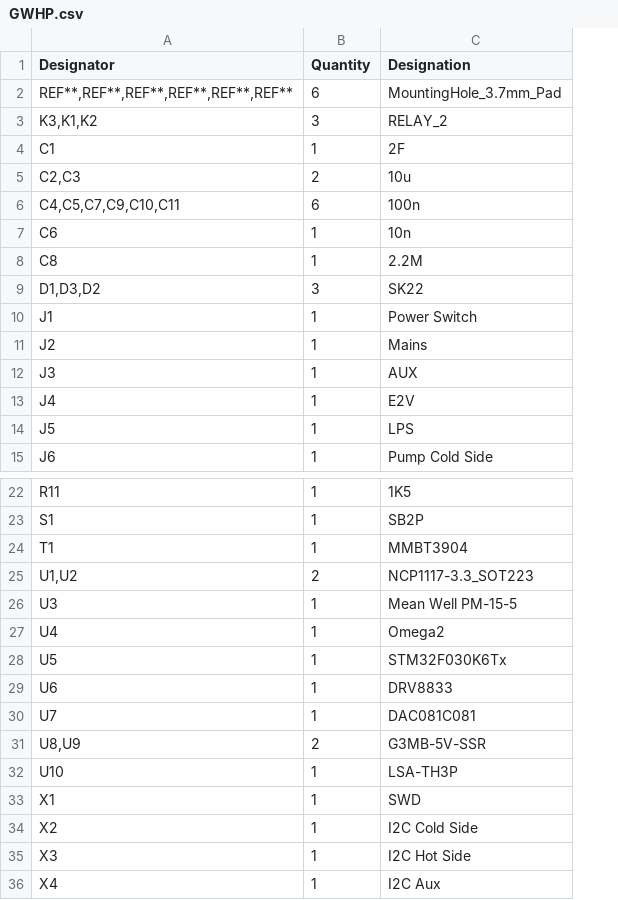
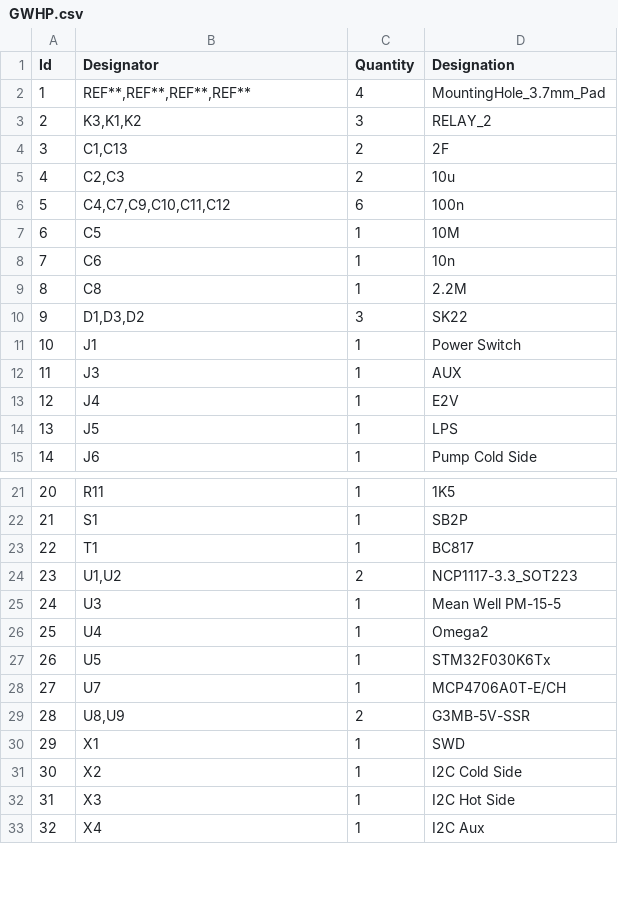
Before and after one commit to burgrp/nanook-mb, a CSV file: board/GWHP.csv, drawn as a sheet; only a part is shown, gaps mark what is left out; removed rows and columns are numbered as before the commit, all else as after; the diff covers the shown part only; the diff names each change by its address in the sheet, - before the commit and + after, or states it on an @@ line.

```diff
--- a/board/GWHP.csv
+++ b/board/GWHP.csv
+column A (Id), row 3: 2; rows 5-6: 4 | 5; rows 8-15: 7 | 8 | 9 | 10 | 11 | 12 | 13 | 14; rows 21-33: 20 | 21 | 22 | 23 | 24 | 25 | 26 | 27 | 28 | 29 | 30 | 31 | 32
-row 2: REF**,REF**,REF**,REF**,REF**,REF** | 6 | MountingHole_3.7mm_Pad
+row 2: 1 | REF**,REF**,REF**,REF** | 4 | MountingHole_3.7mm_Pad
-row 4: C1 | 1 | 2F
+row 4: 3 | C1,C13 | 2 | 2F
-B6 (Designator): C4,C5,C7,C9,C10,C11
+B6 (Designator): C4,C7,C9,C10,C11,C12
+row 7: 6 | C5 | 1 | 10M
-row 11: J2 | 1 | Mains
-D23 (Designation): MMBT3904
+D23 (Designation): BC817
@@ row 29 moved to row 37: 36 @@
-D28 (Designation): DAC081C081
+D28 (Designation): MCP4706A0T-E/CH
-row 32: U10 | 1 | LSA-TH3P
```
Also changed, not shown: 16 added rows and 1 removed row elsewhere in this file, 6 other files.
